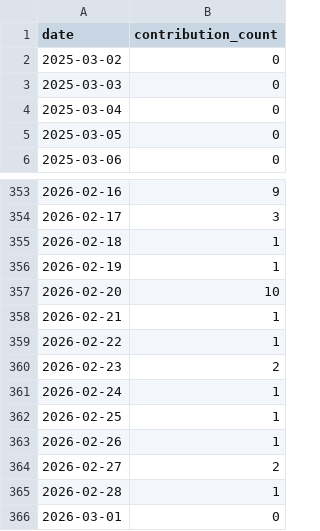
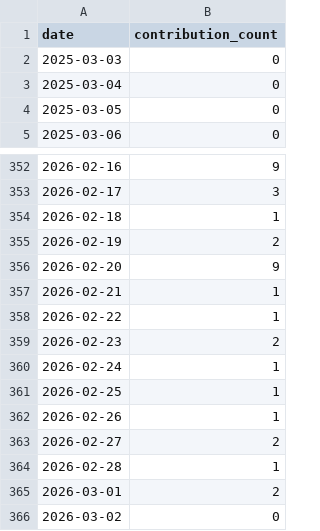
Before and after one commit to Zerius7733/Zerius7733, a CSV file: img/coding-days-365d.csv, drawn as a sheet; only a part is shown, gaps mark what is left out.

```diff
--- a/img/coding-days-365d.csv
+++ b/img/coding-days-365d.csv
@@ -1,3 +1,2 @@
 date,contribution_count
-2025-03-02,0
 2025-03-03,0
@@ -355,4 +354,4 @@ date,contribution_count
 2026-02-18,1
-2026-02-19,1
-2026-02-20,10
+2026-02-19,2
+2026-02-20,9
 2026-02-21,1
@@ -365,2 +364,3 @@ date,contribution_count
 2026-02-28,1
-2026-03-01,0
+2026-03-01,2
+2026-03-02,0
```
Also changed, not shown: img/coding-days-180d.csv, img/coding-days-90d.csv, 8 other files.
